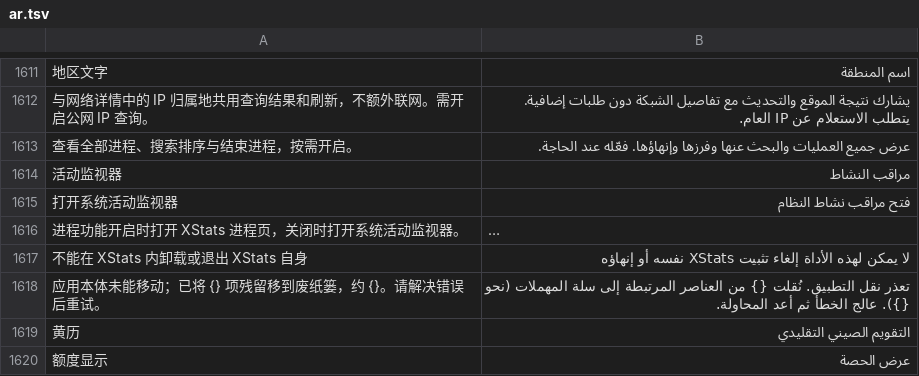
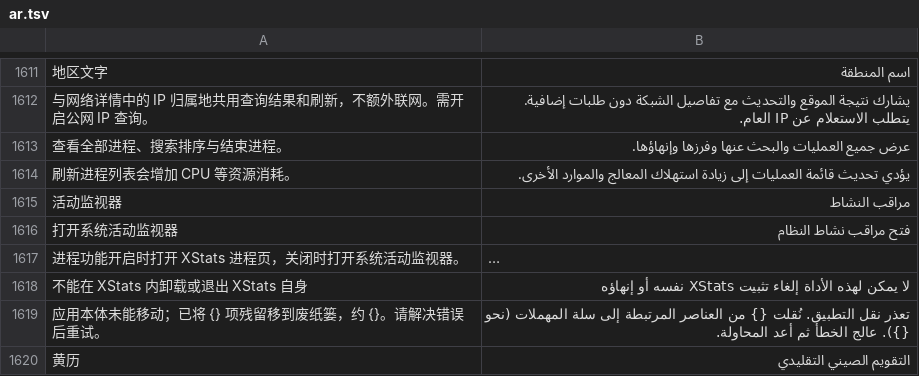
Before and after one commit to ysicing/XStats, a TSV file: Packages/XStatsKit/Sources/Localization/Resources/ar.tsv, drawn as a sheet; only a part is shown, gaps mark what is left out; the shorter side is filled out with more unchanged rows; long unchanged cells end in …; the diff names each change by its address in the sheet, - before the commit and + after, or states it on an @@ line.

```diff
--- a/Packages/XStatsKit/Sources/Localization/Resources/ar.tsv
+++ b/Packages/XStatsKit/Sources/Localization/Resources/ar.tsv
-A1613: 查看全部进程、搜索排序与结束进程，按需开启。
+A1613: 查看全部进程、搜索排序与结束进程。
-B1613: …وفرزها وإنهاؤها. فعّله عند الحاجة.
+B1613: …وفرزها وإنهاؤها.
+row 1614: 刷新进程列表会增加 CPU 等资源消耗。 | يؤدي تحديث قائمة العمليات إلى زيادة استهلاك المعالج والموارد الأخرى.
```
Also changed, not shown: Packages/XStatsKit/Sources/Localization/Resources/de.tsv, Packages/XStatsKit/Sources/Localization/Resources/fr.tsv, 10 other files.
